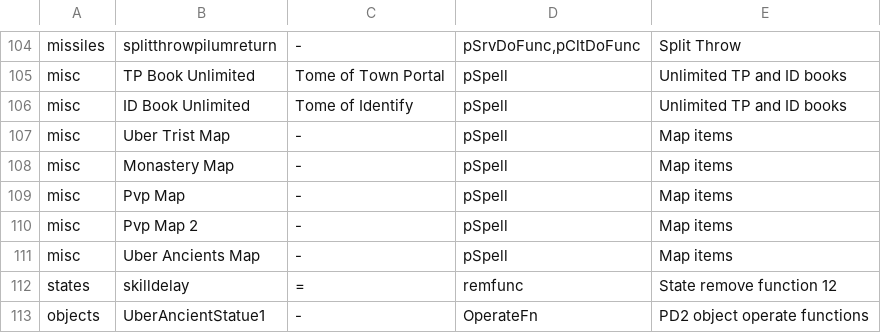
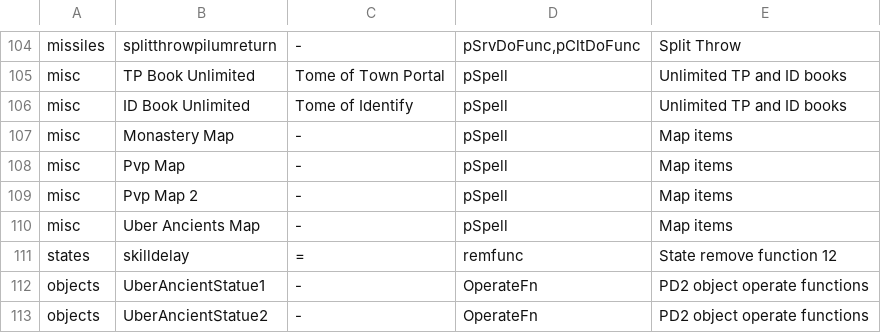
Before and after one commit to synpoox/pd2-resurrected, a TSV file: merge/standins.tsv, drawn as a sheet; only a part is shown, gaps mark what is left out; the shorter side is filled out with more unchanged rows.

```diff
--- a/merge/standins.tsv
+++ b/merge/standins.tsv
@@ -106,3 +106,2 @@ misc	TP Book Unlimited	Tome of Town Portal	pSpell	Unlimited TP and ID books
 misc	ID Book Unlimited	Tome of Identify	pSpell	Unlimited TP and ID books
-misc	Uber Trist Map	-	pSpell	Map items
 misc	Monastery Map	-	pSpell	Map items
```
Also changed, not shown: 5 other files.
